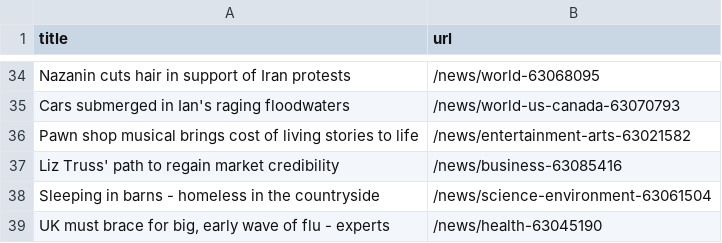
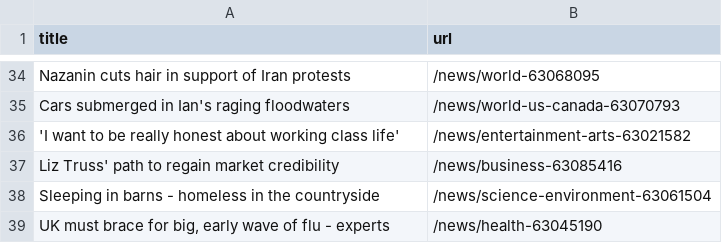
Before and after one commit to gabrielacarrasquillo/automatic-scraper-bbc, a CSV file: bbc.csv, drawn as a sheet; only a part is shown, gaps mark what is left out.

```diff
--- a/bbc.csv
+++ b/bbc.csv
@@ -35,3 +35,3 @@ Nazanin cuts hair in support of Iran protests,/news/world-63068095
 Cars submerged in Ian's raging floodwaters,/news/world-us-canada-63070793
-Pawn shop musical brings cost of living stories to life,/news/entertainment-arts-63021582
+'I want to be really honest about working class life',/news/entertainment-arts-63021582
 Liz Truss' path to regain market credibility,/news/business-63085416
```
